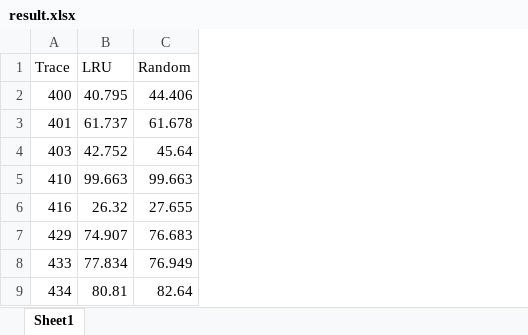
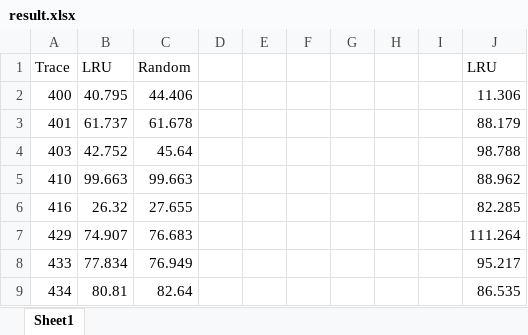
Before and after one commit to chwangthu/CRC, an Excel workbook: utils/result.xlsx, sheet Sheet1, drawn as a sheet; only a part is shown; values as stored, in another font and other column widths than the file's, no borders; the diff names each change by its address in the sheet, - before the commit and + after, or states it on an @@ line.

Commit message:
update utils and result

```diff
--- a/utils/result.xlsx (sheet Sheet1)
+++ b/utils/result.xlsx (sheet Sheet1)
+column D, empty
+column E, empty
+column F, empty
+column G, empty
+column H, empty
+column I, empty
+column J, rows 1-9: LRU | 11.306 | 88.179 | 98.788 | 88.962 | 82.285 | 111.264 | 95.217 | 86.535
```
Also changed, not shown: 1 other file.
